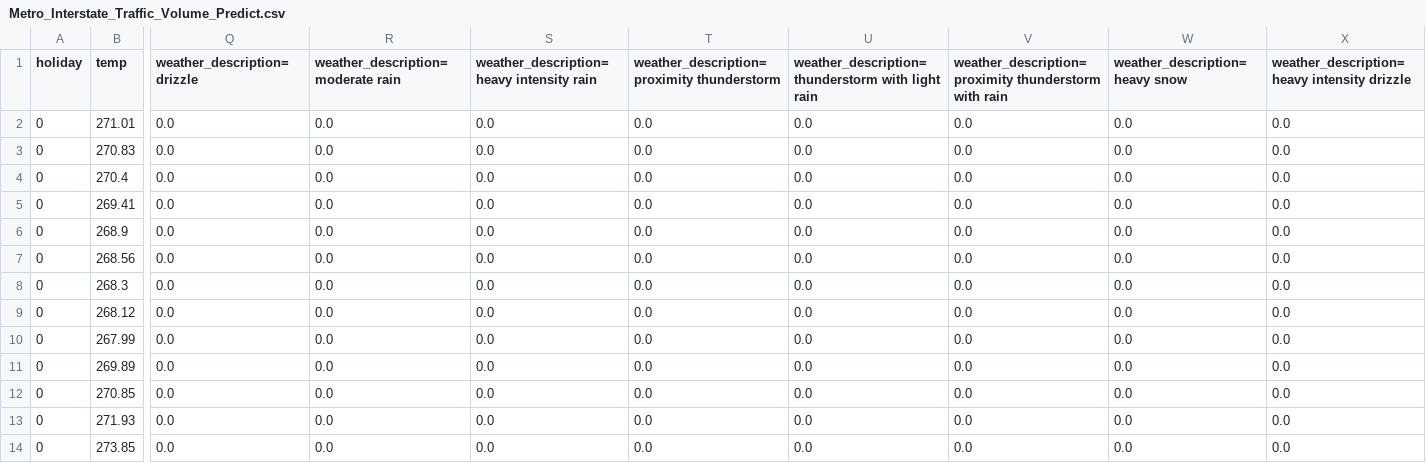
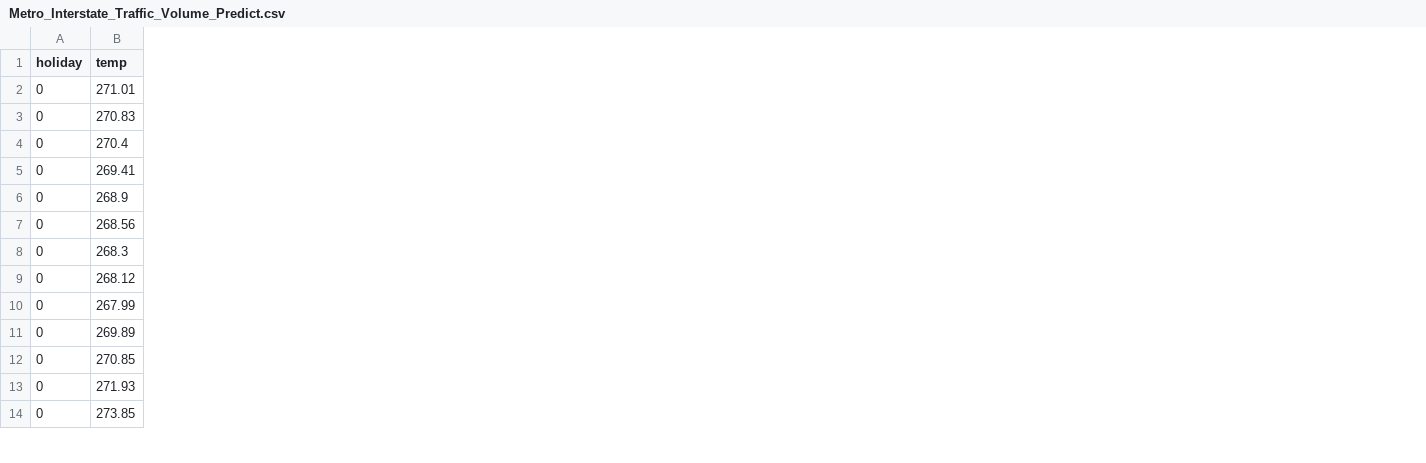
Before and after one commit to willfind/nimble, a CSV file: documentation/landingPage/Metro_Interstate_Traffic_Volume_Predict.csv, drawn as a sheet; only a part is shown, gaps mark what is left out; the diff covers the shown part only; the diff names each change by its address in the sheet, - before the commit and + after, or states it on an @@ line.

Commit message:
traffic clean updates

```diff
--- a/documentation/landingPage/Metro_Interstate_Traffic_Volume_Predict.csv
+++ b/documentation/landingPage/Metro_Interstate_Traffic_Volume_Predict.csv
-column Q (weather_description=drizzle), rows 2-14: all 0.0
-column R, rows 1-14: weather_description=moderate rain | 0.0 | 0.0 | 0.0 | 0.0 | 0.0 | 0.0 | 0.0 | 0.0 | 0.0 | 0.0 | 0.0 | 0.0 | 0.0
-column S, rows 1-14: weather_description=heavy intensity rain | 0.0 | 0.0 | 0.0 | 0.0 | 0.0 | 0.0 | 0.0 | 0.0 | 0.0 | 0.0 | 0.0 | 0.0 | 0.0
-column T, rows 1-14: weather_description=proximity thunderstorm | 0.0 | 0.0 | 0.0 | 0.0 | 0.0 | 0.0 | 0.0 | 0.0 | 0.0 | 0.0 | 0.0 | 0.0 | 0.0
-column U, rows 1-14: weather_description=thunderstorm with light rain | 0.0 | 0.0 | 0.0 | 0.0 | 0.0 | 0.0 | 0.0 | 0.0 | 0.0 | 0.0 | 0.0 | 0.0 | 0.0
-column V, rows 1-14: weather_description=proximity thunderstorm with rain | 0.0 | 0.0 | 0.0 | 0.0 | 0.0 | 0.0 | 0.0 | 0.0 | 0.0 | 0.0 | 0.0 | 0.0 | 0.0
-column W (weather_description=heavy snow), rows 2-14: all 0.0
-column X, rows 1-14: weather_description=heavy intensity drizzle | 0.0 | 0.0 | 0.0 | 0.0 | 0.0 | 0.0 | 0.0 | 0.0 | 0.0 | 0.0 | 0.0 | 0.0 | 0.0
```
Also changed, not shown: 19 removed columns and 11 edited cells elsewhere in this file, 1 other file.
